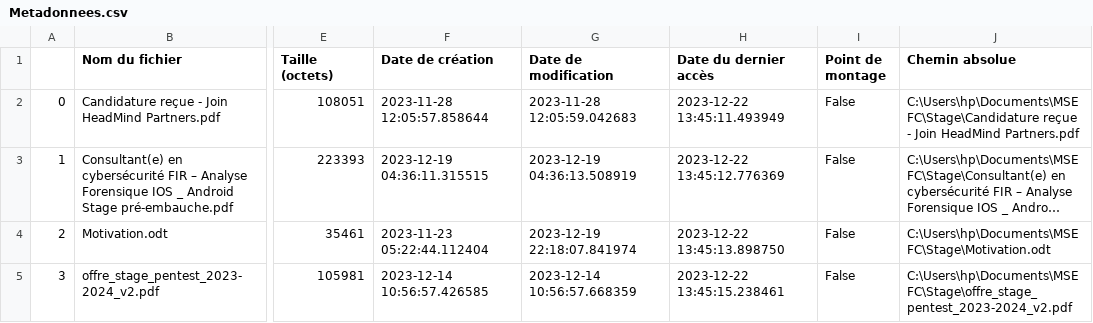
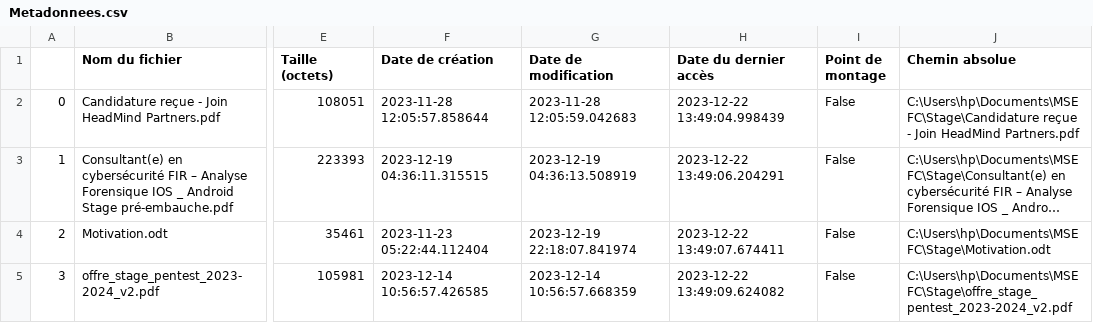
Before and after one commit to fabdoulaye/MetaDataAnalyser, a CSV file: Metadonnees.csv, drawn as a sheet; only a part is shown, gaps mark what is left out; long unchanged cells end in …; the diff names each change by its address in the sheet, - before the commit and + after, or states it on an @@ line.

```diff
--- a/Metadonnees.csv
+++ b/Metadonnees.csv
-H2 (Date du dernier accès): 2023-12-22 13:45:11.493949
+H2 (Date du dernier accès): 2023-12-22 13:49:04.998439
-H3 (Date du dernier accès): 2023-12-22 13:45:12.776369
+H3 (Date du dernier accès): 2023-12-22 13:49:06.204291
-H4 (Date du dernier accès): 2023-12-22 13:45:13.898750
+H4 (Date du dernier accès): 2023-12-22 13:49:07.674411
-H5 (Date du dernier accès): 2023-12-22 13:45:15.238461
+H5 (Date du dernier accès): 2023-12-22 13:49:09.624082
```
Also changed, not shown: 4 other files.
